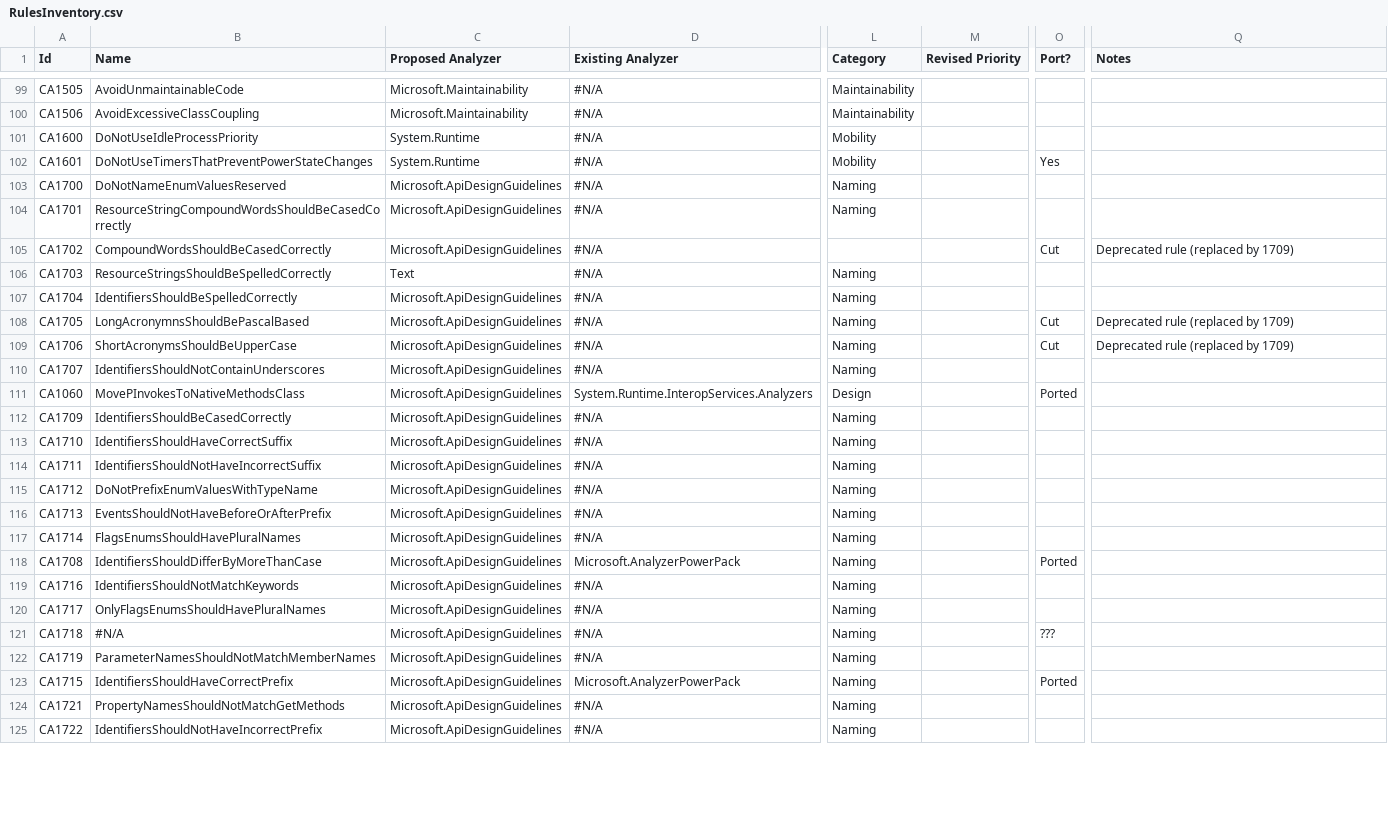
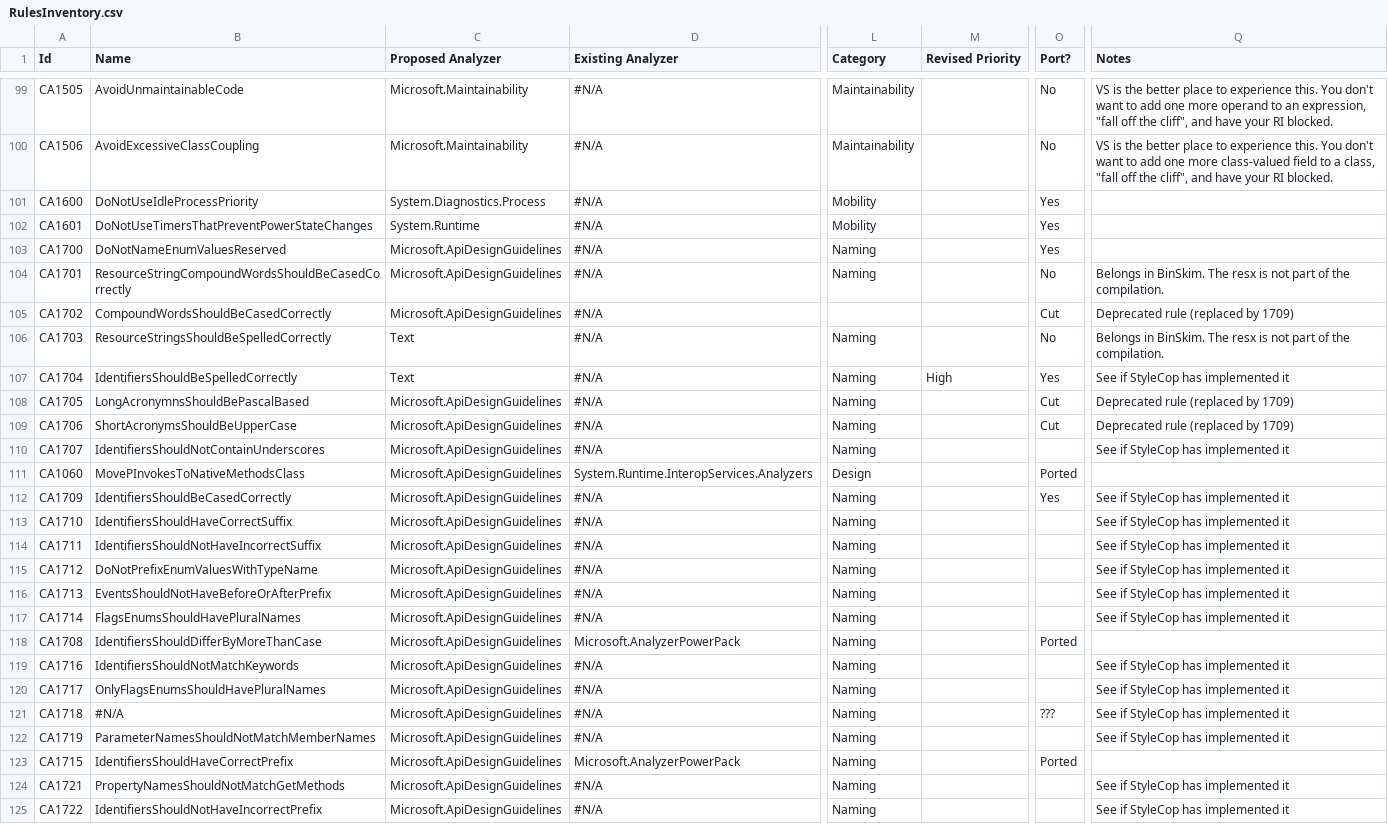
Before and after one commit to dotnet/roslyn-analyzers, a CSV file: RulesInventory.csv, drawn as a sheet; only a part is shown, gaps mark what is left out; the diff covers the shown part only; the diff names each change by its address in the sheet, - before the commit and + after, or states it on an @@ line.

```diff
--- a/RulesInventory.csv
+++ b/RulesInventory.csv
-O99:O100 (Port?): (empty)
+O99:O100 (Port?): No
-Q99 (Notes): (empty)
+Q99 (Notes): VS is the better place to experience this. You don't want to add one more operand to an expression, "fall off the cliff", and have your RI blocked.
-Q100 (Notes): (empty)
+Q100 (Notes): VS is the better place to experience this. You don't want to add one more class-valued field to a class, "fall off the cliff", and have your RI blocked.
-C101 (Proposed Analyzer): System.Runtime
+C101 (Proposed Analyzer): System.Diagnostics.Process
-O101 (Port?): (empty)
+O101 (Port?): Yes
-O103 (Port?): (empty)
+O103 (Port?): Yes
-O104 (Port?): (empty)
+O104 (Port?): No
-Q104 (Notes): (empty)
+Q104 (Notes): Belongs in BinSkim. The resx is not part of the compilation.
-O106 (Port?): (empty)
+O106 (Port?): No
-Q106 (Notes): (empty)
+Q106 (Notes): Belongs in BinSkim. The resx is not part of the compilation.
-C107 (Proposed Analyzer): Microsoft.ApiDesignGuidelines
+C107 (Proposed Analyzer): Text
-M107 (Revised Priority): (empty)
+M107 (Revised Priority): High
-O107 (Port?): (empty)
+O107 (Port?): Yes
-Q107 (Notes): (empty)
+Q107 (Notes): See if StyleCop has implemented it
-Q110 (Notes): (empty)
+Q110 (Notes): See if StyleCop has implemented it
-O112 (Port?): (empty)
+O112 (Port?): Yes
-Q112:Q117 (Notes): (empty)
+Q112:Q117 (Notes): See if StyleCop has implemented it
-Q119:Q122 (Notes): (empty)
+Q119:Q122 (Notes): See if StyleCop has implemented it
-Q124:Q125 (Notes): (empty)
+Q124:Q125 (Notes): See if StyleCop has implemented it
```
Also changed, not shown: 35 edited cells elsewhere in this file.
